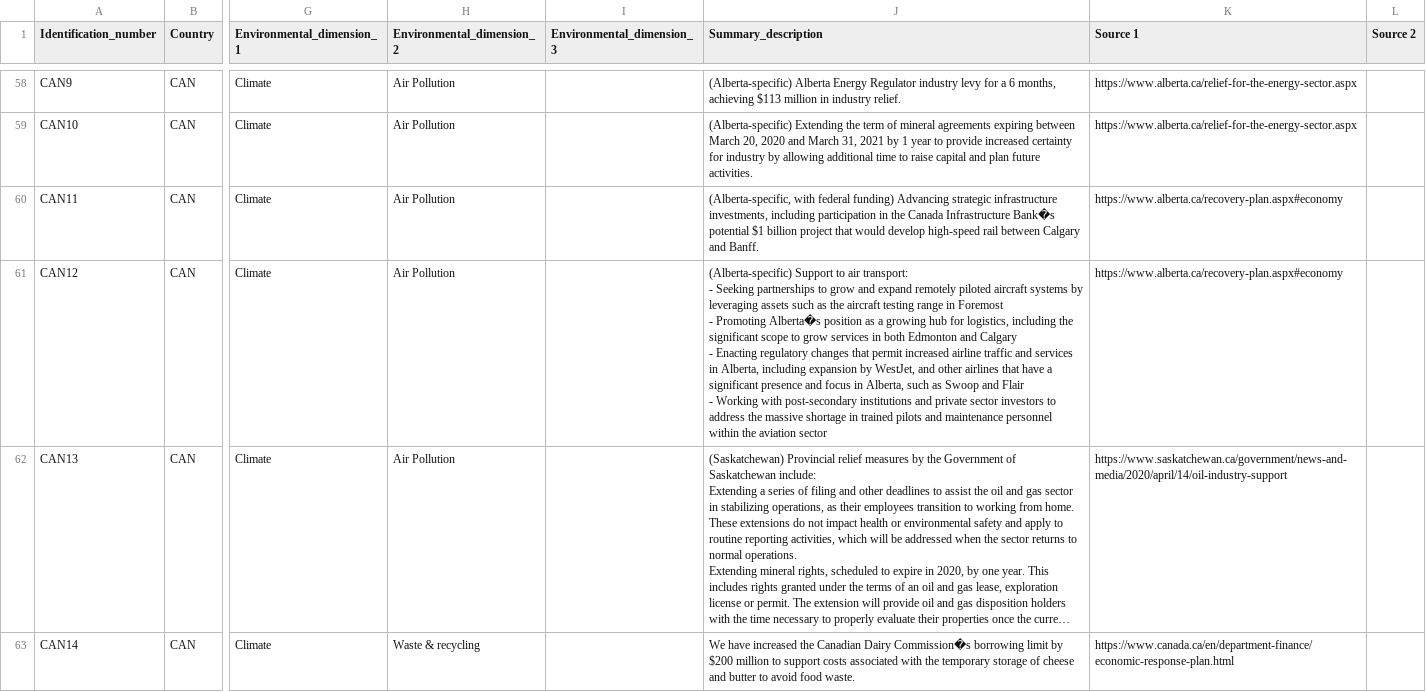
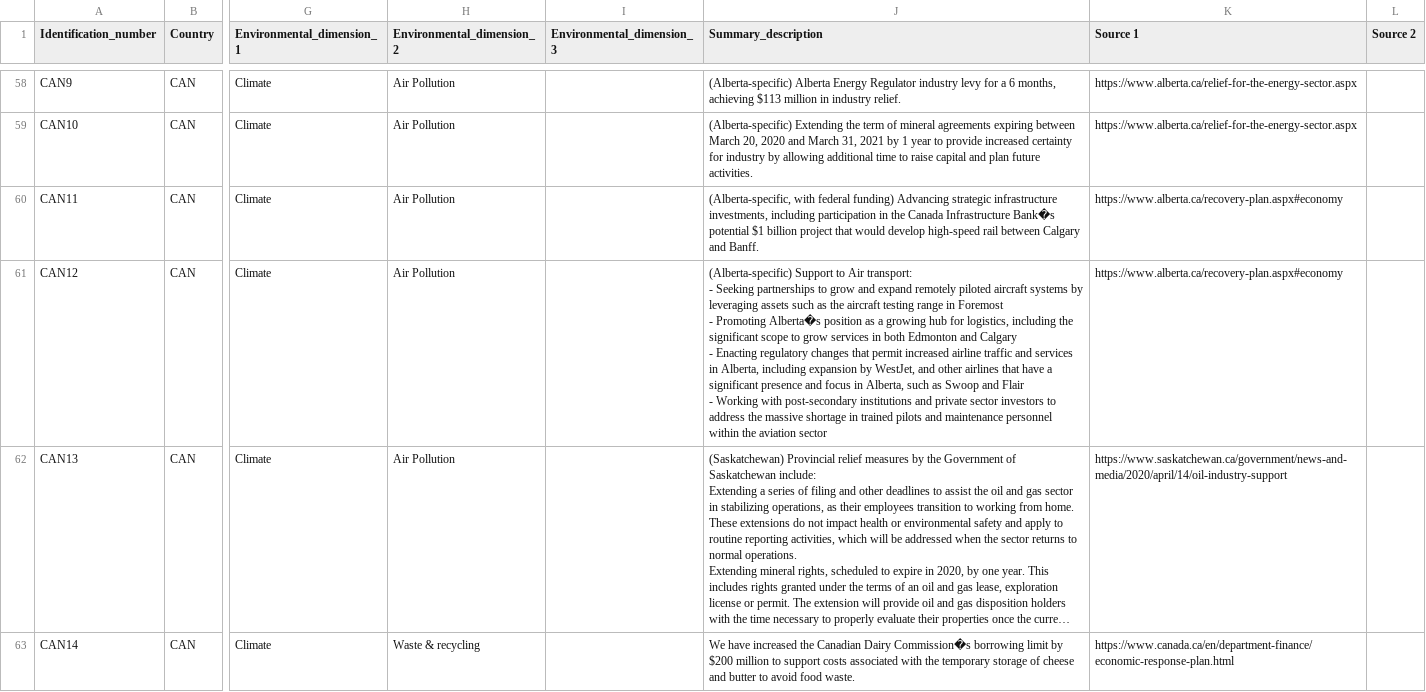
Before and after one commit to gitvfd/OECD-Green-Recovery-Policies, a CSV file: data/test3.csv, drawn as a sheet; only a part is shown, gaps mark what is left out; long unchanged cells end in …; ↵ is a line break in a cell; the diff covers the shown part only; the diff names each change by its address in the sheet, - before the commit and + after, or states it on an @@ line.

```diff
--- a/data/test3.csv
+++ b/data/test3.csv
-J61 (Summary_description): …Support to air transport: ↵ -…
+J61 (Summary_description): …Support to Air transport: ↵ -…
```
Also changed, not shown: 32 edited cells elsewhere in this file, 6 other files.
